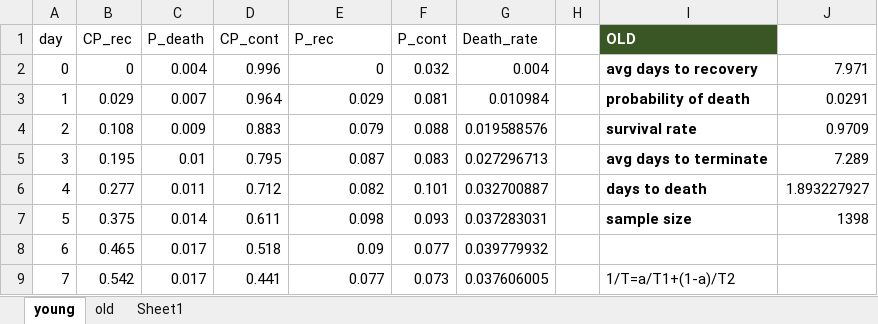
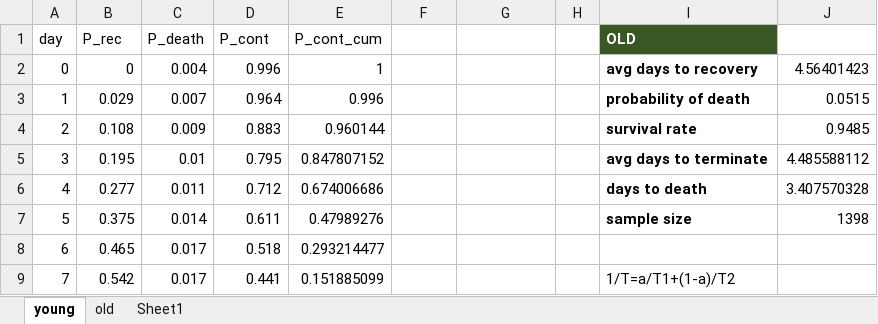
Before and after one commit to zuzancek/corona, an Excel workbook: SEIR_2_wave/data/calibration/hospital_rates.xlsx, sheet young, drawn as a sheet; only a part is shown; values as stored, in another font and other column widths than the file's, no borders; table styles not drawn; removed rows and columns are numbered as before the commit, all else as after; the diff covers the shown part only; the diff names each change by its address in the sheet, - before the commit and + after, or states it on an @@ line.

```diff
--- a/SEIR_2_wave/data/calibration/hospital_rates.xlsx (sheet young)
+++ b/SEIR_2_wave/data/calibration/hospital_rates.xlsx (sheet young)
-row 1: day | CP_rec | P_death | CP_cont | P_rec | P_cont | Death_rate |  | OLD
+row 1: day | P_rec | P_death | P_cont | P_cont_cum |  |  |  | OLD
-E2: 0
+E2: 1
-F2: 0.032
+F2: (empty)
-G2: 0.004
+G2: (empty)
-J2: 7.971
+J2: 4.56401423
-E3: 0.029
+E3: 0.996
-F3: 0.081
+F3: (empty)
-G3: 0.010984
+G3: (empty)
-J3: 0.0291
+J3: 0.0515
-E4: 0.079
+E4: 0.960144
-F4: 0.088
+F4: (empty)
-G4: 0.019588576
+G4: (empty)
-J4: 0.9709
+J4: 0.9485
-E5: 0.087
+E5: 0.847807152
-F5: 0.083
+F5: (empty)
-G5: 0.027296713
+G5: (empty)
-J5: 7.289
+J5: 4.485588112
-E6: 0.082
+E6: 0.674006686
-F6: 0.101
+F6: (empty)
-G6: 0.032700887
+G6: (empty)
-J6: 1.893227927
+J6: 3.407570328
-E7: 0.098
+E7: 0.47989276
-F7: 0.093
+F7: (empty)
-G7: 0.037283031
+G7: (empty)
-E8: 0.09
+E8: 0.293214477
-F8: 0.077
+F8: (empty)
-G8: 0.039779932
+G8: (empty)
-E9: 0.077
+E9: 0.151885099
-F9: 0.073
+F9: (empty)
-G9: 0.037606005
+G9: (empty)
```
Also changed, not shown: 2 added rows, 1 removed row and 93 edited cells elsewhere in this sheet, sheet old, sheet Sheet1, formulas that keep their value.
